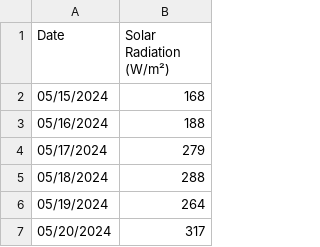
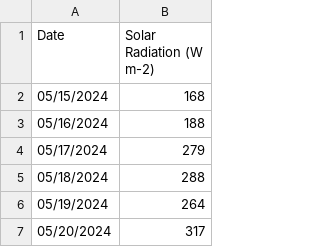
Before and after one commit to DS4Ag/Introduction_PBCMs, a CSV file: SRAD_acre.csv, drawn as a sheet; only a part is shown; the diff names each change by its address in the sheet, - before the commit and + after, or states it on an @@ line.

Commit message:
Update SRAD_acre.csv

```diff
--- a/SRAD_acre.csv
+++ b/SRAD_acre.csv
-B1: Solar Radiation (W/m²)
+B1: Solar Radiation (W m-2)
```
